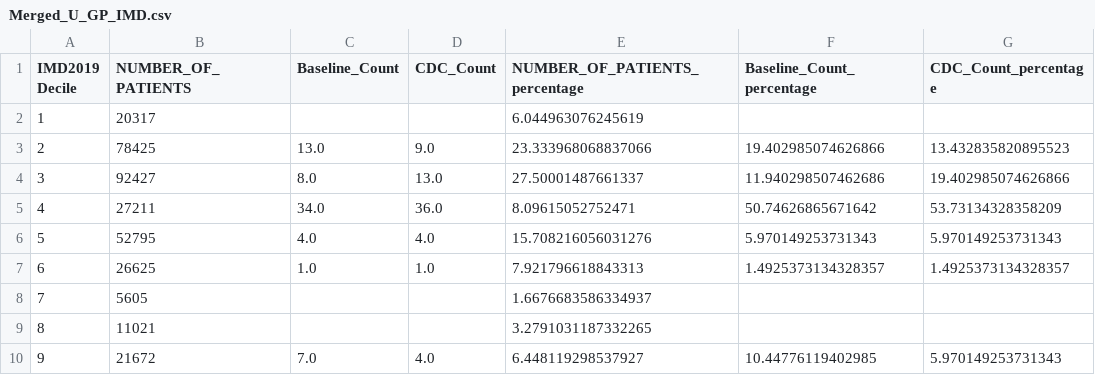
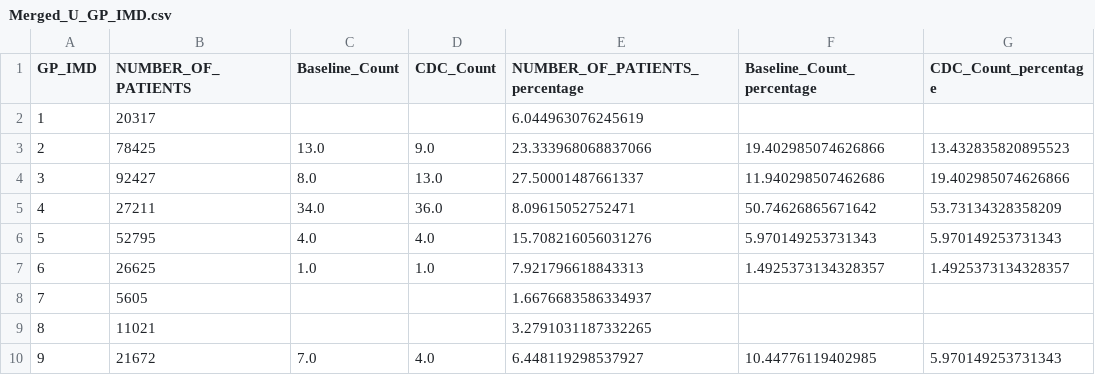
Before and after one commit to SarahHoustonGH/Diagnostic_HealthEquityAudit, a CSV file: Stage1Outputs/Merged_U_GP_IMD.csv, drawn as a sheet.

```diff
--- a/Stage1Outputs/Merged_U_GP_IMD.csv
+++ b/Stage1Outputs/Merged_U_GP_IMD.csv
@@ -1,2 +1,2 @@
-IMD2019 Decile,NUMBER_OF_PATIENTS,Baseline_Count,CDC_Count,NUMBER_OF_PATIENTS_percentage,Baseline_Count_percentage,CDC_Count_percentage
+GP_IMD,NUMBER_OF_PATIENTS,Baseline_Count,CDC_Count,NUMBER_OF_PATIENTS_percentage,Baseline_Count_percentage,CDC_Count_percentage
 1,20317,,,6.044963076245619,,
```
Also changed, not shown: Stage1Outputs/CDCReferralDummy_U_GPCode_summary.csv, Stage1Outputs/Merged_U_Pop_IMD.csv, 11 other files.
